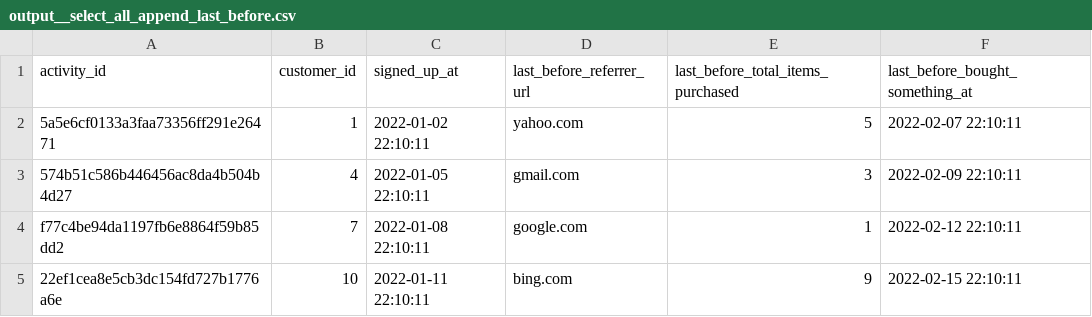
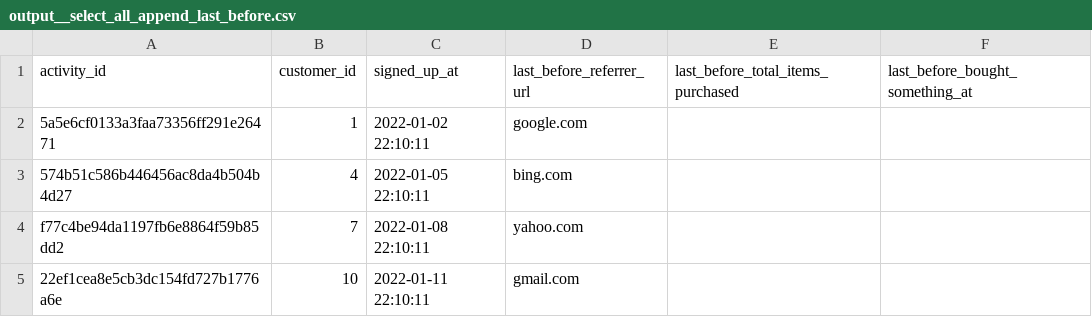
Before and after one commit to bcodell/dbt-activity-schema, a CSV file: integration_tests/seeds/datasets/primary__all/output__select_all_append_last_before.csv, drawn as a sheet.

```diff
--- a/integration_tests/seeds/datasets/primary__all/output__select_all_append_last_before.csv
+++ b/integration_tests/seeds/datasets/primary__all/output__select_all_append_last_before.csv
@@ -1,5 +1,5 @@
 activity_id,customer_id,signed_up_at,last_before_referrer_url,last_before_total_items_purchased,last_before_bought_something_at
-5a5e6cf0133a3faa73356ff291e26471,1,2022-01-02 22:10:11,yahoo.com,5,2022-02-07 22:10:11
-574b51c586b446456ac8da4b504b4d27,4,2022-01-05 22:10:11,gmail.com,3,2022-02-09 22:10:11
-f77c4be94da1197fb6e8864f59b85dd2,7,2022-01-08 22:10:11,google.com,1,2022-02-12 22:10:11
-22ef1cea8e5cb3dc154fd727b1776a6e,10,2022-01-11 22:10:11,bing.com,9,2022-02-15 22:10:11
+5a5e6cf0133a3faa73356ff291e26471,1,2022-01-02 22:10:11,google.com,,
+574b51c586b446456ac8da4b504b4d27,4,2022-01-05 22:10:11,bing.com,,
+f77c4be94da1197fb6e8864f59b85dd2,7,2022-01-08 22:10:11,yahoo.com,,
+22ef1cea8e5cb3dc154fd727b1776a6e,10,2022-01-11 22:10:11,gmail.com,,
```
Also changed, not shown: integration_tests/seeds/datasets/primary__all/output__select_all_append_first_before.csv, integration_tests/seeds/datasets/primary__all/output__select_all_append_nth_before.csv, 17 other files.
